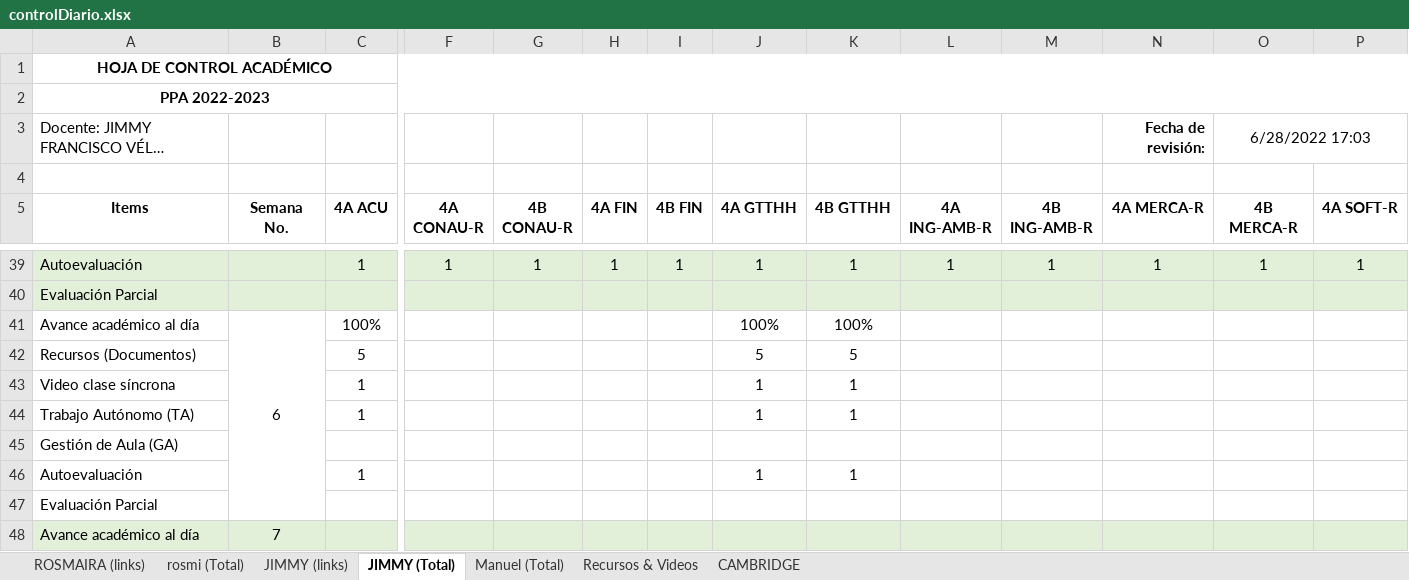
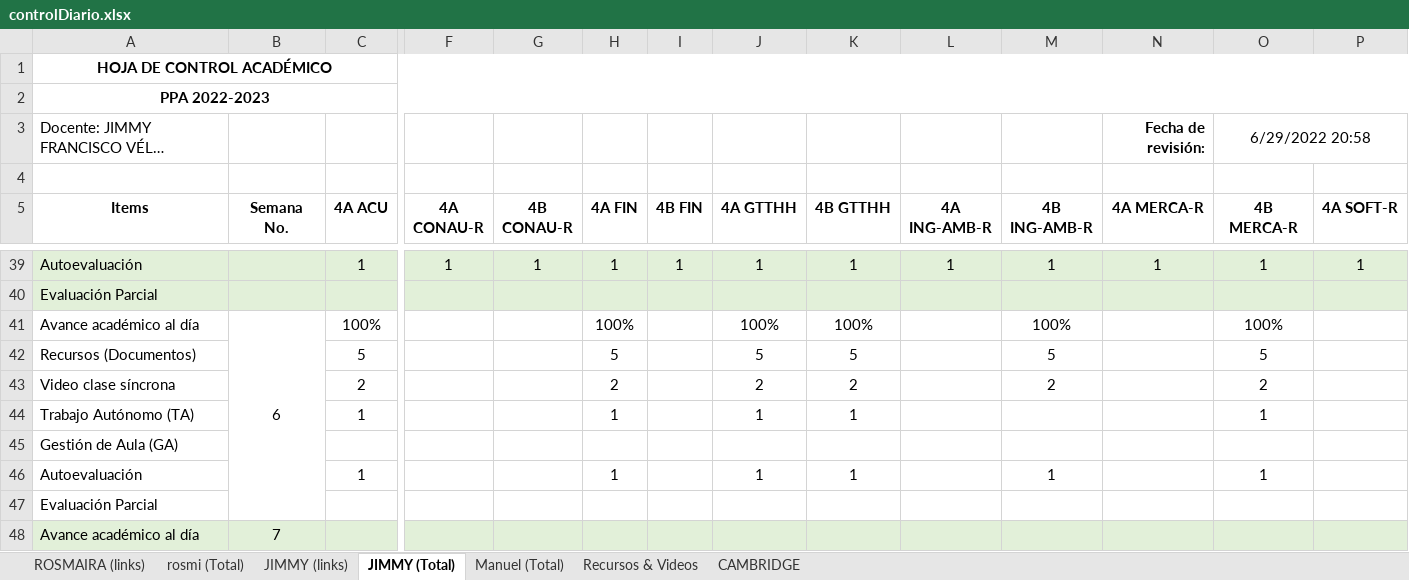
Before and after one commit to vanlarsen/coord_ingles_iv, an Excel workbook: controlDiario.xlsx, sheet JIMMY (Total), drawn as a sheet; only a part is shown, gaps mark what is left out; long unchanged cells end in …; values as stored, in another font and other column widths than the file's, no borders; removed rows and columns are numbered as before the commit, all else as after; rows hold the shown columns only; the diff names each change by its address in the sheet, - before the commit and + after, or states it on an @@ line.

```diff
--- a/controlDiario.xlsx (sheet JIMMY (Total))
+++ b/controlDiario.xlsx (sheet JIMMY (Total))
-O3 (4B MERCA-R): 6/28/2022 17:03
+O3 (4B MERCA-R): 6/29/2022 20:58
-H41 (4A FIN): (empty)
+H41 (4A FIN): 100%
-M41 (4B ING-AMB-R): (empty)
+M41 (4B ING-AMB-R): 100%
-O41 (4B MERCA-R): (empty)
+O41 (4B MERCA-R): 100%
-H42 (4A FIN): (empty)
+H42 (4A FIN): 5
-M42 (4B ING-AMB-R): (empty)
+M42 (4B ING-AMB-R): 5
-O42 (4B MERCA-R): (empty)
+O42 (4B MERCA-R): 5
-row 43: Video clase síncrona |  | 1 |  |  |  |  | 1 | 1
+row 43: Video clase síncrona |  | 2 |  |  | 2 |  | 2 | 2 |  | 2 |  | 2
-H44 (4A FIN): (empty)
+H44 (4A FIN): 1
-O44 (4B MERCA-R): (empty)
+O44 (4B MERCA-R): 1
-H46 (4A FIN): (empty)
+H46 (4A FIN): 1
-M46 (4B ING-AMB-R): (empty)
+M46 (4B ING-AMB-R): 1
-O46 (4B MERCA-R): (empty)
+O46 (4B MERCA-R): 1
```
Also changed, not shown: sheet Manuel (Total), sheet rosmi (Total).
